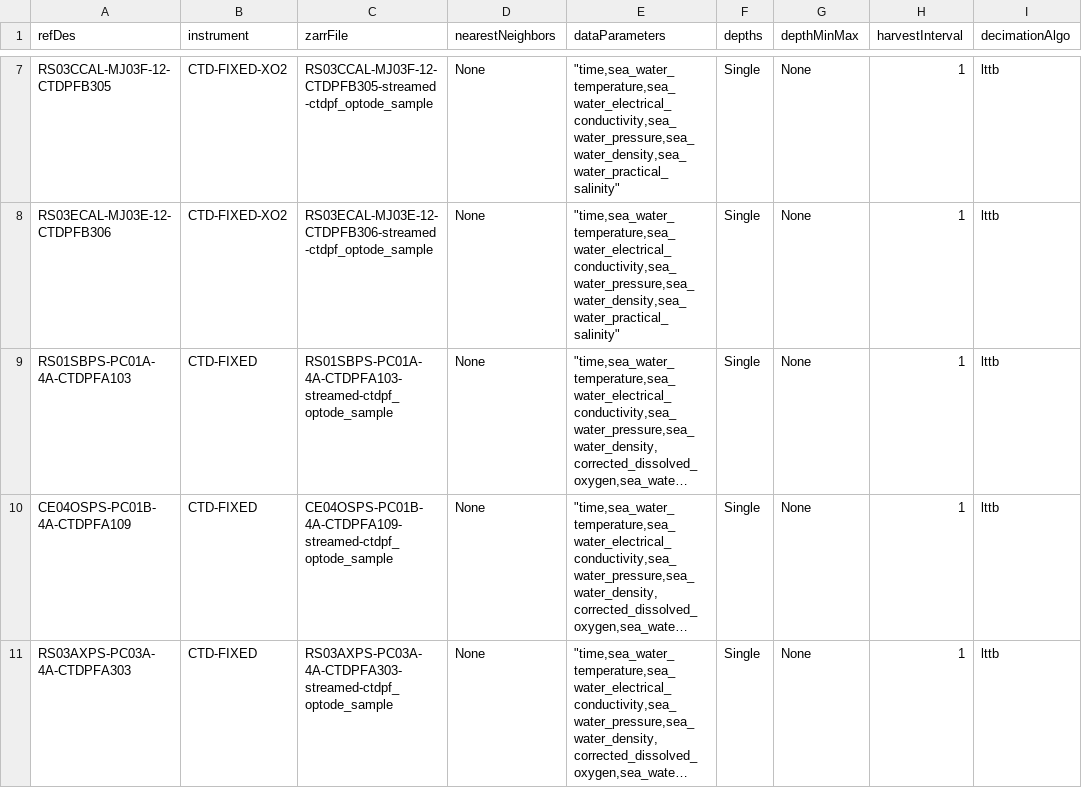
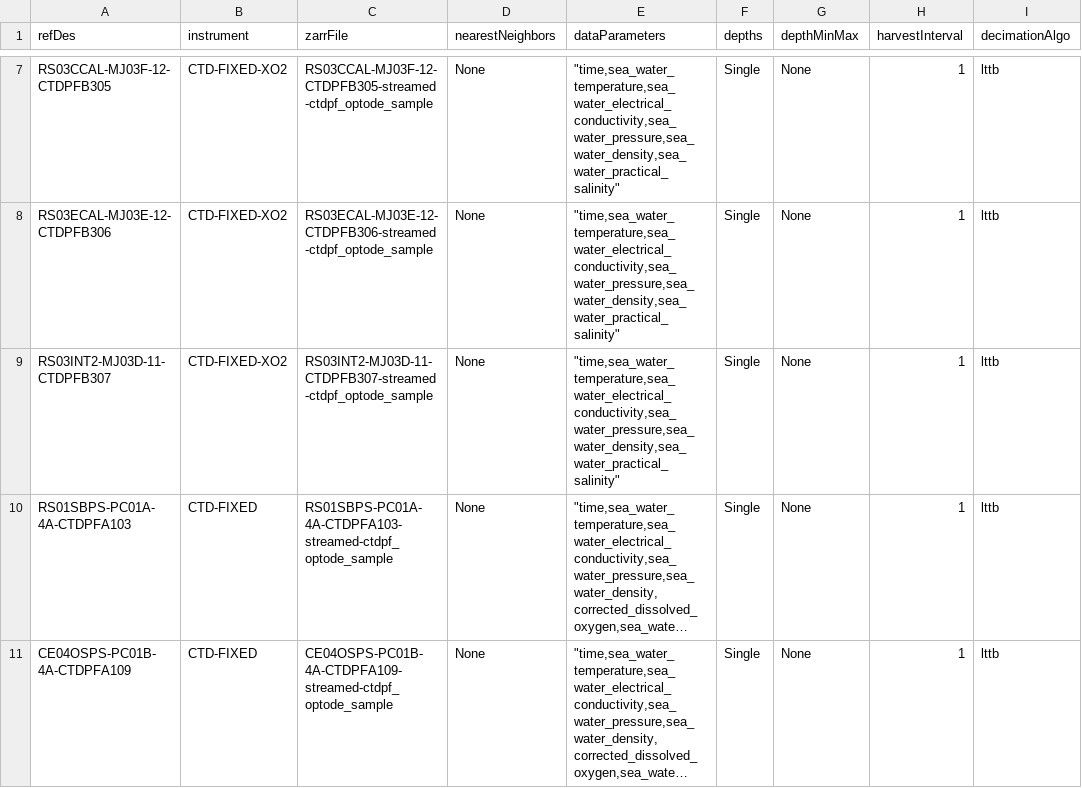
Before and after one commit to OOI-CabledArray/rca-data-tools, a CSV file: rca_data_tools/qaqc/params/sitesDictionary.csv, drawn as a sheet; only a part is shown, gaps mark what is left out; the shorter side is filled out with more unchanged rows; long unchanged cells end in …; the diff names each change by its address in the sheet, - before the commit and + after, or states it on an @@ line.

Commit message:
adding chadwick CTDPFB307

```diff
--- a/rca_data_tools/qaqc/params/sitesDictionary.csv
+++ b/rca_data_tools/qaqc/params/sitesDictionary.csv
+row 9: RS03INT2-MJ03D-11-CTDPFB307 | CTD-FIXED-XO2 | RS03INT2-MJ03D-11-CTDPFB307-streamed-ctdpf_optode_sample | None | "time,sea_water_temperature,sea_water_electrical_conductivity,sea_water_pressure,sea_water_density,sea_water_practical_salinity" | Single | None | 1 | lttb
```
Also changed, not shown: rca_data_tools/qaqc/params/localRanges.csv.
